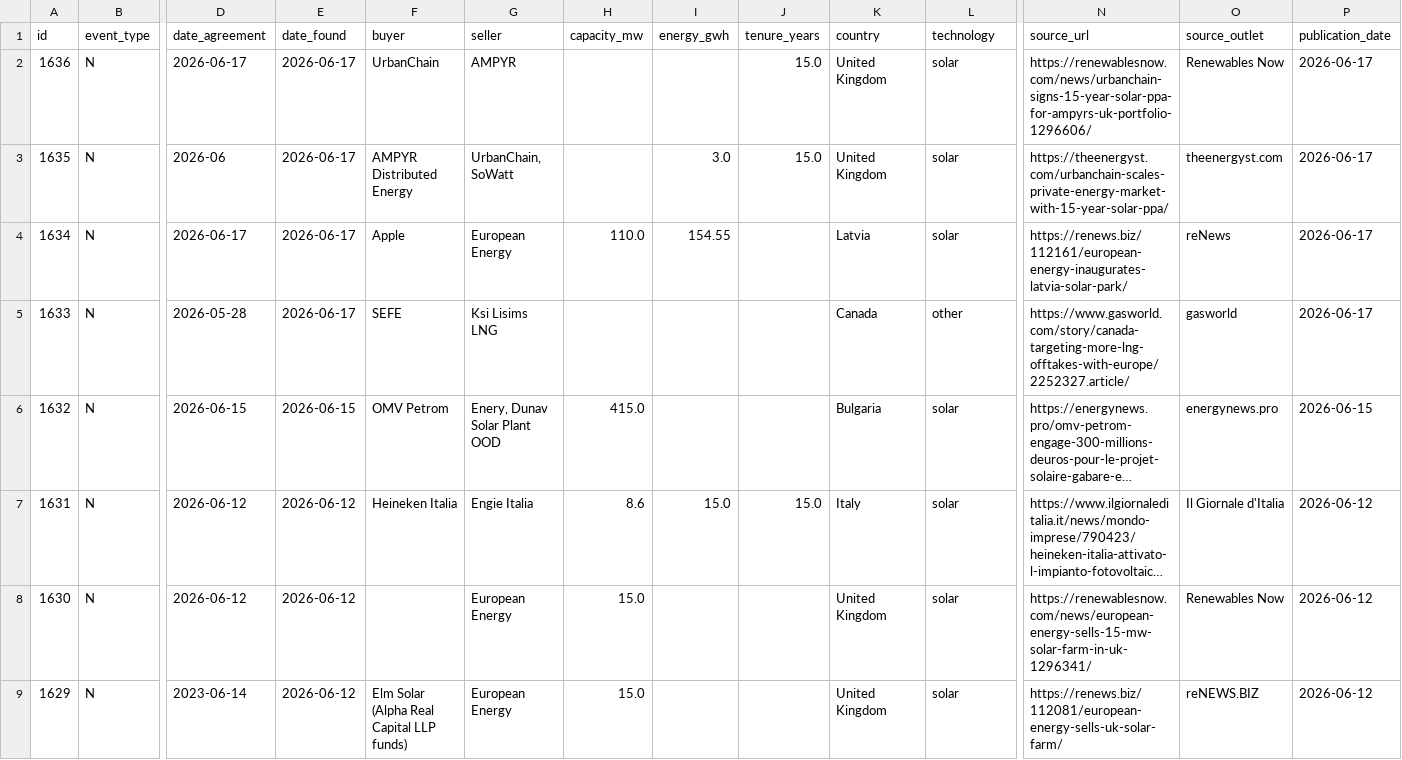
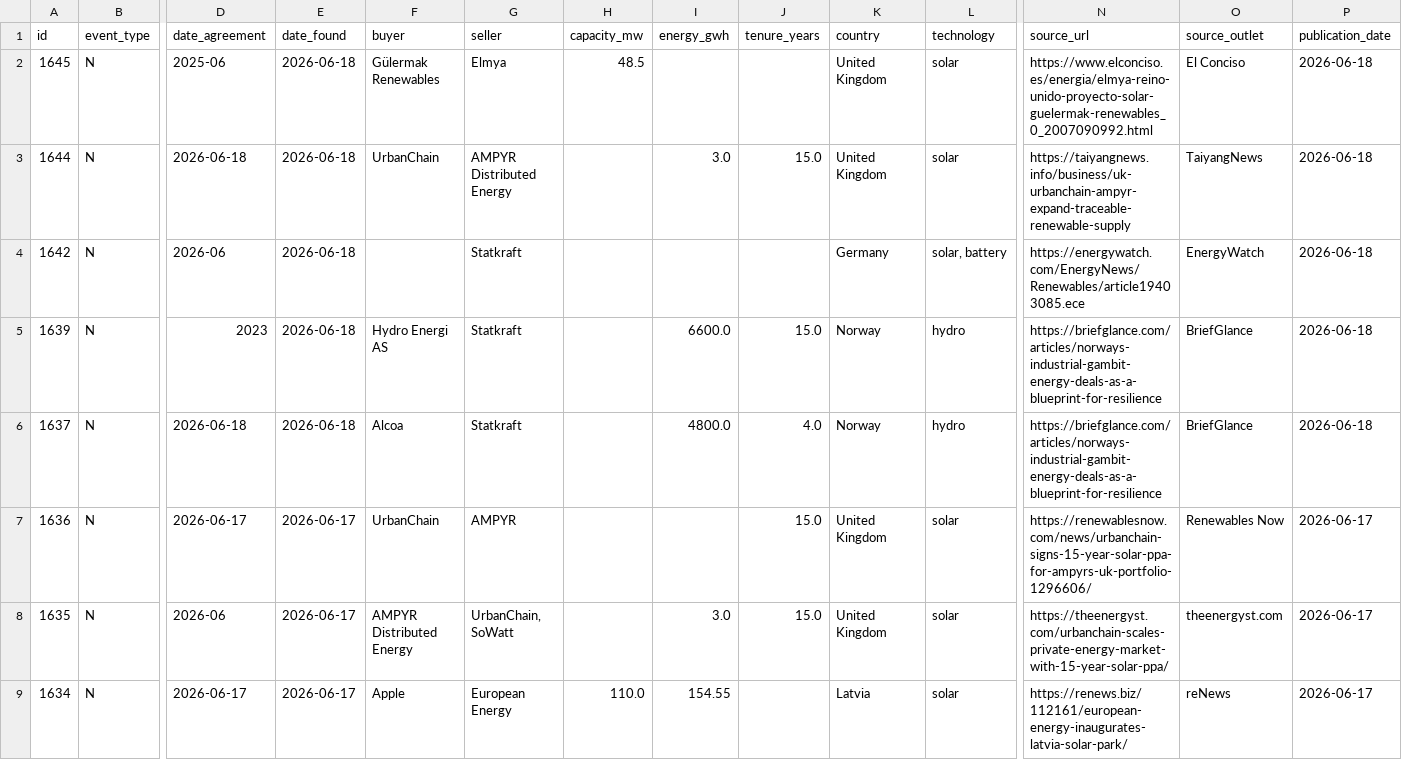
Before and after one commit to Mangips/ppa-tracker, a CSV file: data/ppa_deals.csv, drawn as a sheet; only a part is shown, gaps mark what is left out; the shorter side is filled out with more unchanged rows; long unchanged cells end in …; rows hold the shown columns only; the diff names each change by its address in the sheet, - before the commit and + after, or states it on an @@ line.

```diff
--- a/data/ppa_deals.csv
+++ b/data/ppa_deals.csv
+row 2: 1645 | N | 2025-06 | 2026-06-18 | Gülermak Renewables | Elmya | 48.5 |  |  | United Kingdom | solar | https://www.elconciso.es/energia/elmya-reino-unido-proyecto-solar-guelermak-renewables_0_2007090992.html | El Conciso | 2026-06-18
+row 3: 1644 | N | 2026-06-18 | 2026-06-18 | UrbanChain | AMPYR Distributed Energy |  | 3.0 | 15.0 | United Kingdom | solar | https://taiyangnews.info/business/uk-urbanchain-ampyr-expand-traceable-renewable-supply | TaiyangNews | 2026-06-18
+row 4: 1642 | N | 2026-06 | 2026-06-18 |  | Statkraft |  |  |  | Germany | solar, battery | https://energywatch.com/EnergyNews/Renewables/article19403085.ece | EnergyWatch | 2026-06-18
+row 5: 1639 | N | 2023 | 2026-06-18 | Hydro Energi AS | Statkraft |  | 6600.0 | 15.0 | Norway | hydro | https://briefglance.com/articles/norways-industrial-gambit-energy-deals-as-a-blueprint-for-resilience | BriefGlance | 2026-06-18
+row 6: 1637 | N | 2026-06-18 | 2026-06-18 | Alcoa | Statkraft |  | 4800.0 | 4.0 | Norway | hydro | https://briefglance.com/articles/norways-industrial-gambit-energy-deals-as-a-blueprint-for-resilience | BriefGlance | 2026-06-18
```
Also changed, not shown: 2 other files.
